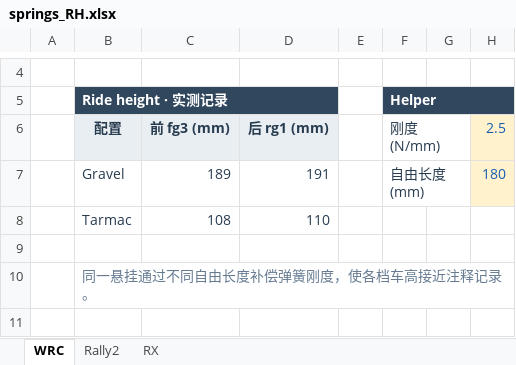
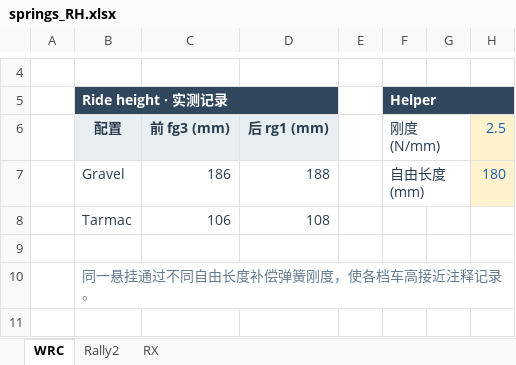
Before and after one commit to ProgUn1corn/qlourie_astral_r, an Excel workbook: docs/springs_RH.xlsx, sheet WRC, drawn as a sheet; only a part is shown, gaps mark what is left out; values as stored, in another font and other column widths than the file's, no borders; the diff names each change by its address in the sheet, - before the commit and + after, or states it on an @@ line.

```diff
--- a/docs/springs_RH.xlsx (sheet WRC)
+++ b/docs/springs_RH.xlsx (sheet WRC)
-C7 (前 fg3 (mm)): 189
+C7 (前 fg3 (mm)): 186
-D7 (后 rg1 (mm)): 191
+D7 (后 rg1 (mm)): 188
-C8 (前 fg3 (mm)): 108
+C8 (前 fg3 (mm)): 106
-D8 (后 rg1 (mm)): 110
+D8 (后 rg1 (mm)): 108
```
Also changed, not shown: sheet RX, sheet Rally2, 30 other files.
